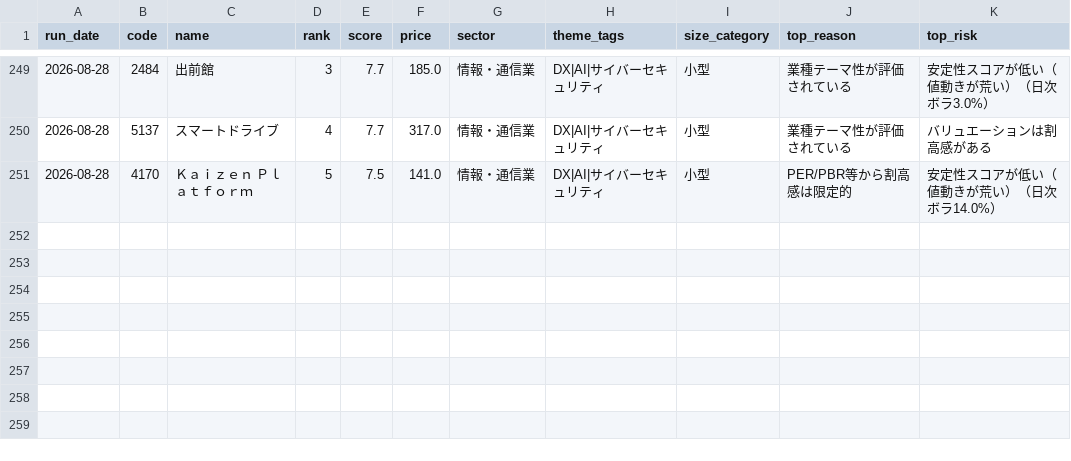
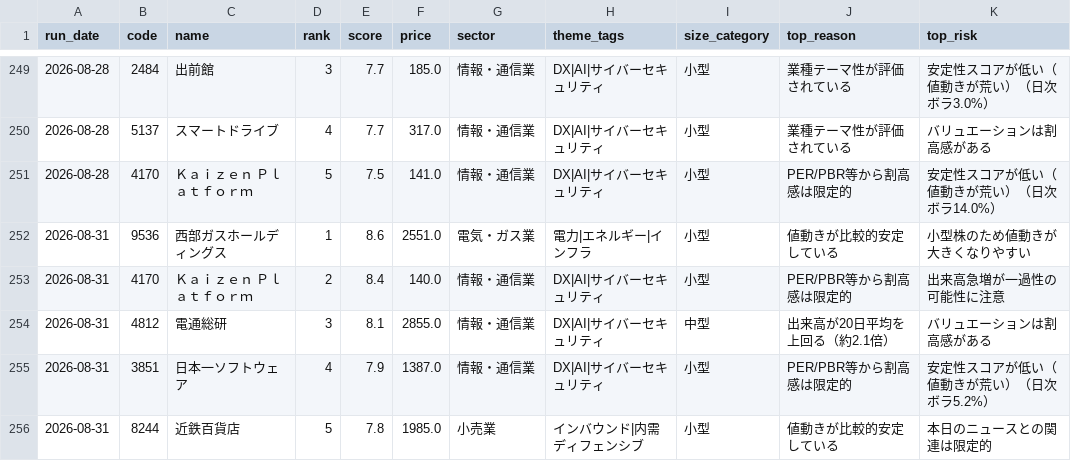
Before and after one commit to naotakars5-create/stock_report_bot, a CSV file: data/report_history.csv, drawn as a sheet; only a part is shown, gaps mark what is left out.

```diff
--- a/data/report_history.csv
+++ b/data/report_history.csv
@@ -251 +251,6 @@
 2026-08-28,4170,Ｋａｉｚｅｎ　Ｐｌａｔｆｏｒｍ,5,7.5,141.0,情報・通信業,DX|AI|サイバーセキュリティ,小型,PER/PBR等から割高感は限定的,安定性スコアが低い（値動きが荒い）（日次ボラ14.0%）
+2026-08-31,9536,西部ガスホールディングス,1,8.6,2551.0,電気・ガス業,電力|エネルギー|インフラ,小型,値動きが比較的安定している,小型株のため値動きが大きくなりやすい
+2026-08-31,4170,Ｋａｉｚｅｎ　Ｐｌａｔｆｏｒｍ,2,8.4,140.0,情報・通信業,DX|AI|サイバーセキュリティ,小型,PER/PBR等から割高感は限定的,出来高急増が一過性の可能性に注意
+2026-08-31,4812,電通総研,3,8.1,2855.0,情報・通信業,DX|AI|サイバーセキュリティ,中型,出来高が20日平均を上回る（約2.1倍）,バリュエーションは割高感がある
+2026-08-31,3851,日本一ソフトウェア,4,7.9,1387.0,情報・通信業,DX|AI|サイバーセキュリティ,小型,PER/PBR等から割高感は限定的,安定性スコアが低い（値動きが荒い）（日次ボラ5.2%）
+2026-08-31,8244,近鉄百貨店,5,7.8,1985.0,小売業,インバウンド|内需ディフェンシブ,小型,値動きが比較的安定している,本日のニュースとの関連は限定的
```
Also changed, not shown: data/price_tracks.csv, data/recommendations.csv, 11 other files.
